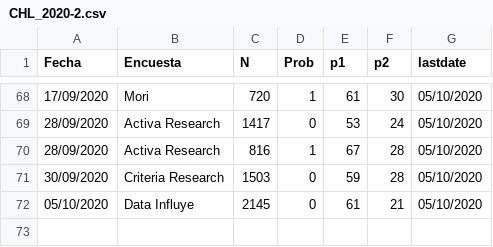
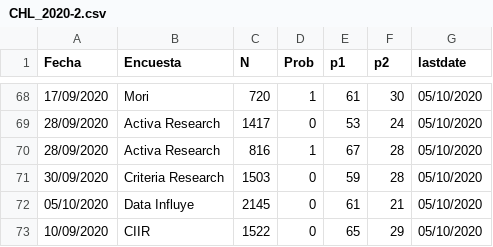
Before and after one commit to tresquintos/tresquintos.github.io, a CSV file: files/polls/CHL_2020-2.csv, drawn as a sheet; only a part is shown, gaps mark what is left out.

```diff
--- a/files/polls/CHL_2020-2.csv
+++ b/files/polls/CHL_2020-2.csv
@@ -72 +72,2 @@ Fecha,Encuesta,N,Prob,p1,p2,lastdate
 05/10/2020,Data Influye,2145,0,61,21,05/10/2020
+10/09/2020,CIIR,1522,0,65,29,05/10/2020
```
Also changed, not shown: 30 other files.
